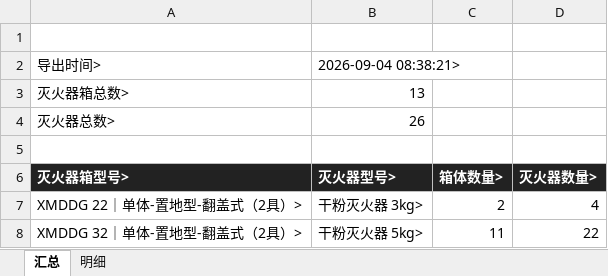
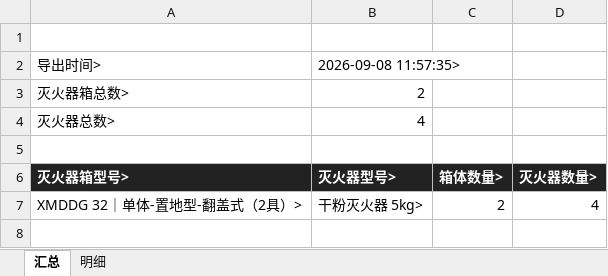
Before and after one commit to QianQiao0930/Bentley_OPM_Plugin_wlp, an Excel workbook: 灭火器箱/灭火器箱_bom.xlsx, sheet 汇总, drawn as a sheet; values as stored, in another font and other column widths than the file's, no borders; removed rows and columns are numbered as before the commit, all else as after; the diff names each change by its address in the sheet, - before the commit and + after, or states it on an @@ line.

```diff
--- a/灭火器箱/灭火器箱_bom.xlsx (sheet 汇总)
+++ b/灭火器箱/灭火器箱_bom.xlsx (sheet 汇总)
-B2 (灭火器型号>): 2026-09-04 08:38:21>
+B2 (灭火器型号>): 2026-09-08 11:57:35>
-B3 (灭火器型号>): 13
+B3 (灭火器型号>): 2
-B4 (灭火器型号>): 26
+B4 (灭火器型号>): 4
-row 7: XMDDG 22｜单体-置地型-翻盖式（2具）> | 干粉灭火器 3kg> | 2 | 4
-C7 (箱体数量>): 11
+C7 (箱体数量>): 2
-D7 (灭火器数量>): 22
+D7 (灭火器数量>): 4
```
Also changed, not shown: sheet 明细, 5 other files.
